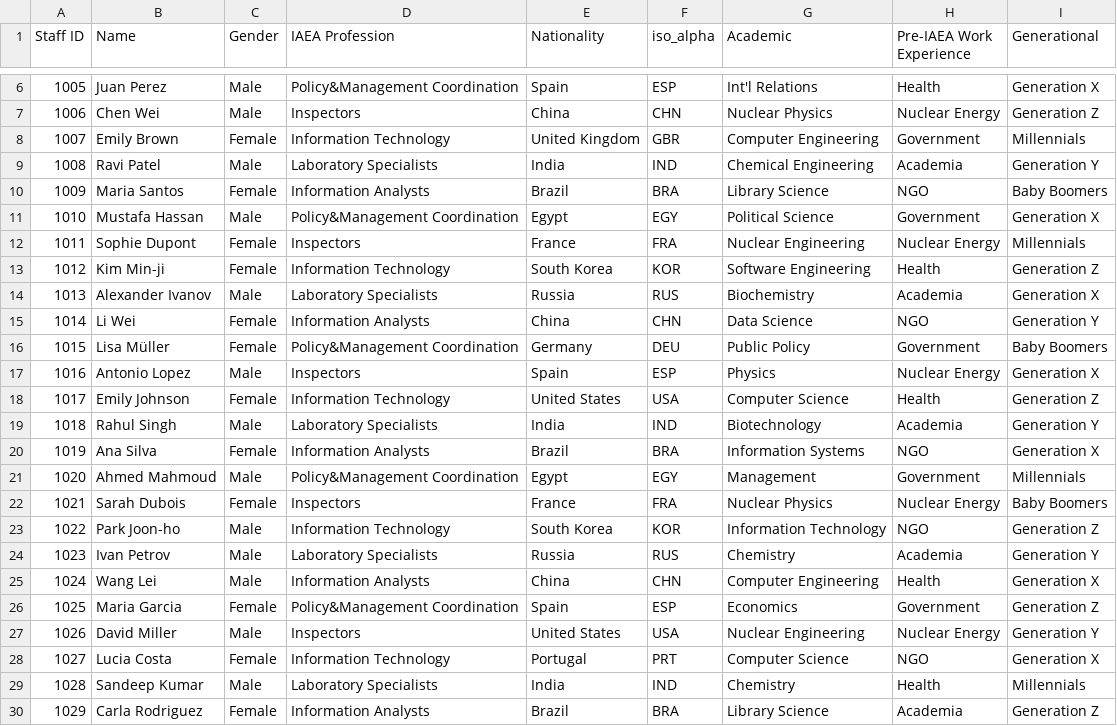
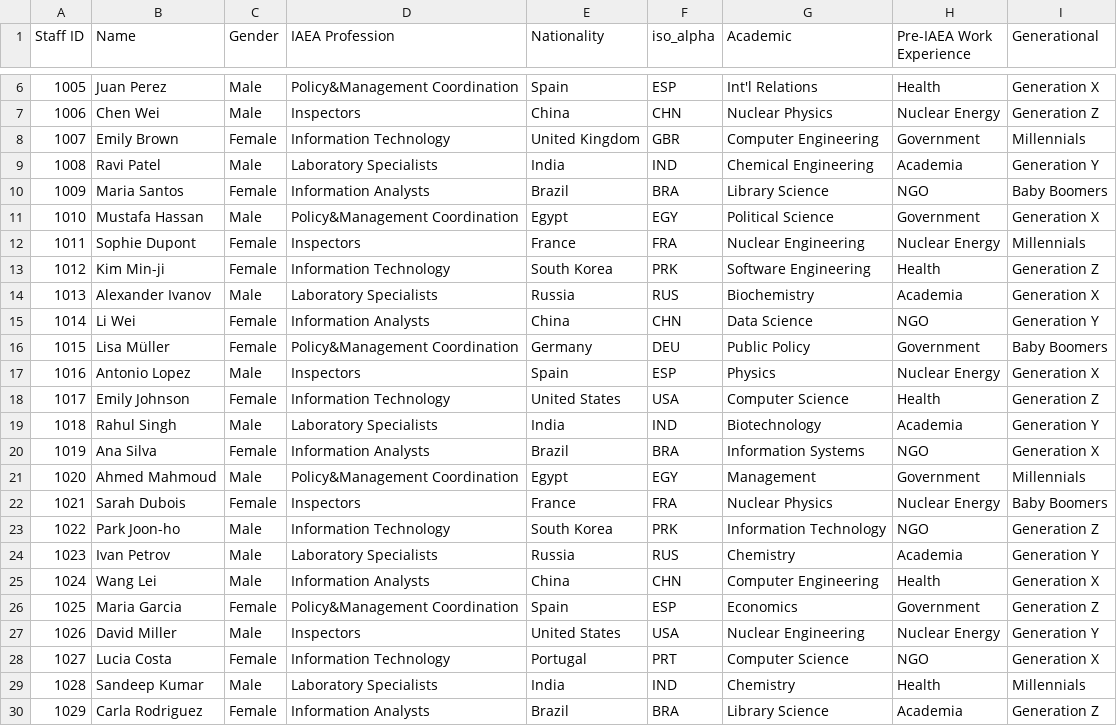
Before and after one commit to Esther-Guo/recruitment-tool, a CSV file: data/staff-info.csv, drawn as a sheet; only a part is shown, gaps mark what is left out.

```diff
--- a/data/staff-info.csv
+++ b/data/staff-info.csv
@@ -12,3 +12,3 @@ Staff ID,Name,Gender,IAEA Profession,Nationality,iso_alpha,Academic,Pre-IAEA Wor
 1011,Sophie Dupont,Female,Inspectors,France,FRA,Nuclear Engineering,Nuclear Energy,Millennials
-1012,Kim Min-ji,Female,Information Technology,South Korea,KOR,Software Engineering,Health,Generation Z
+1012,Kim Min-ji,Female,Information Technology,South Korea,PRK,Software Engineering,Health,Generation Z
 1013,Alexander Ivanov,Male,Laboratory Specialists,Russia,RUS,Biochemistry,Academia,Generation X
@@ -22,3 +22,3 @@ Staff ID,Name,Gender,IAEA Profession,Nationality,iso_alpha,Academic,Pre-IAEA Wor
 1021,Sarah Dubois,Female,Inspectors,France,FRA,Nuclear Physics,Nuclear Energy,Baby Boomers
-1022,Park Joon-ho,Male,Information Technology,South Korea,KOR,Information Technology,NGO,Generation Z
+1022,Park Joon-ho,Male,Information Technology,South Korea,PRK,Information Technology,NGO,Generation Z
 1023,Ivan Petrov,Male,Laboratory Specialists,Russia,RUS,Chemistry,Academia,Generation Y
```
Also changed, not shown: 2 other files.
